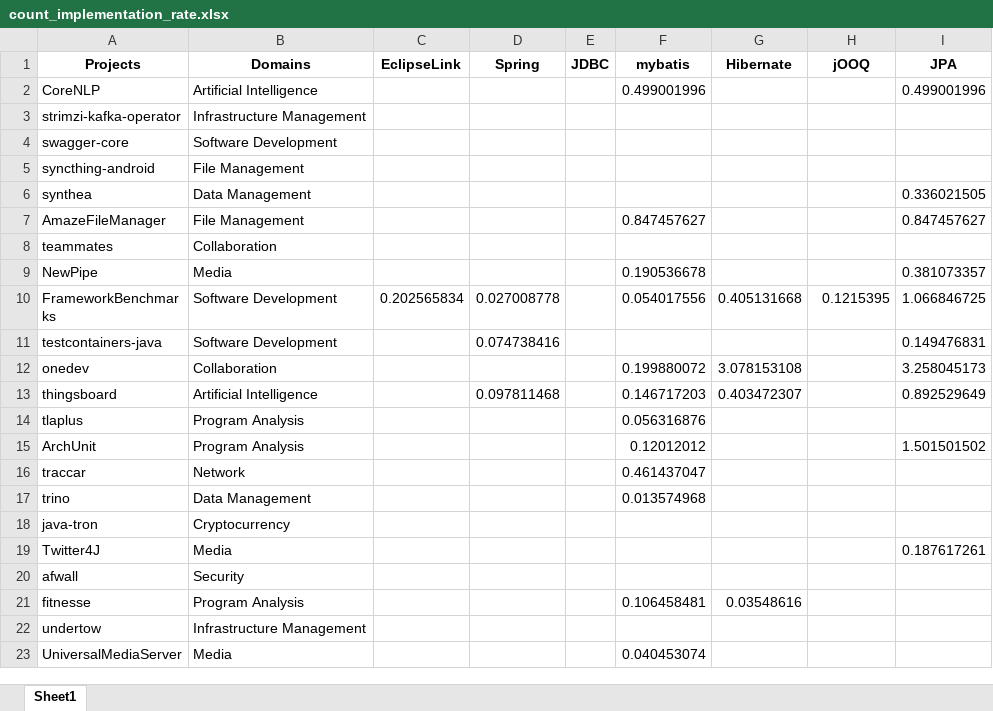
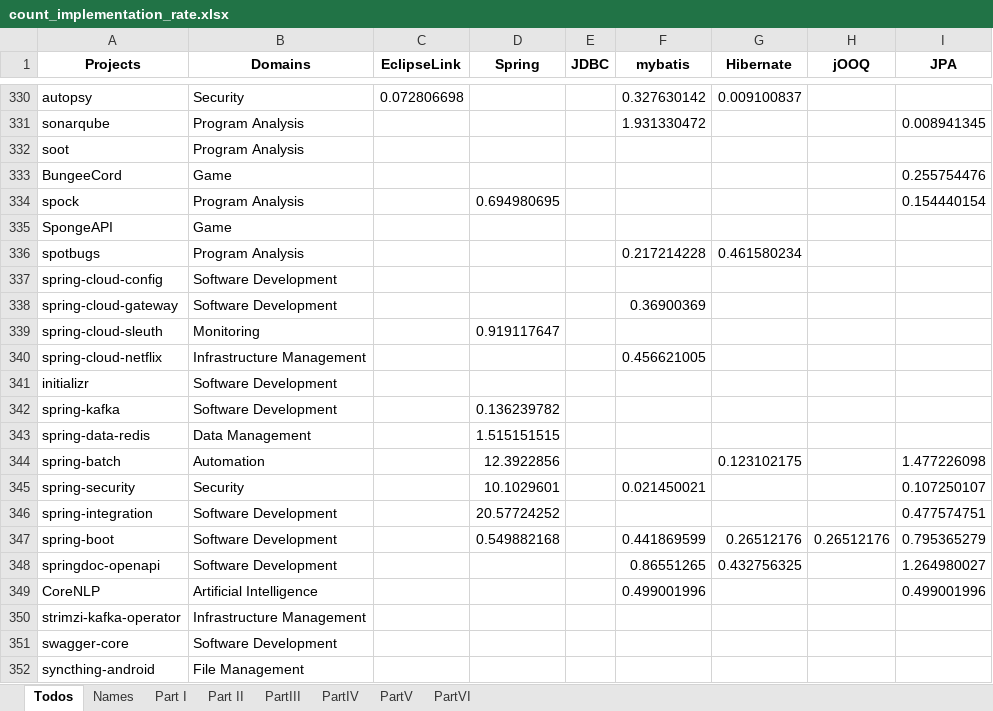
Before and after one commit to gems-uff/db-mining, an Excel workbook: resources/count_implementation_rate.xlsx, sheet Todos, drawn as a sheet; only a part is shown, gaps mark what is left out; the shorter side is filled out with more unchanged rows; values as stored, in another font and other column widths than the file's, no borders; charts and pictures not drawn; the diff covers the shown part only; the diff names each change by its address in the sheet, - before the commit and + after, or states it on an @@ line.

```diff
--- a/resources/count_implementation_rate.xlsx (sheet Todos)
+++ b/resources/count_implementation_rate.xlsx (sheet Todos)
-sheet tab: Sheet1
+sheet tab: Todos
+sheet tab: Names
+sheet tab: Part I
+sheet tab: Part II
+sheet tab: PartIII
+sheet tab: PartIV
+sheet tab: PartV
+sheet tab: PartVI
+row 330: autopsy | Security | 0.072806698 |  |  | 0.327630142 | 0.009100837
+row 331: sonarqube | Program Analysis |  |  |  | 1.931330472 |  |  | 0.008941345
+row 332: soot | Program Analysis
+row 333: BungeeCord | Game |  |  |  |  |  |  | 0.255754476
+row 334: spock | Program Analysis |  | 0.694980695 |  |  |  |  | 0.154440154
+row 335: SpongeAPI | Game
+row 336: spotbugs | Program Analysis |  |  |  | 0.217214228 | 0.461580234
+row 337: spring-cloud-config | Software Development
+row 338: spring-cloud-gateway | Software Development |  |  |  | 0.36900369
+row 339: spring-cloud-sleuth | Monitoring |  | 0.919117647
+row 340: spring-cloud-netflix | Infrastructure Management |  |  |  | 0.456621005
+row 341: initializr | Software Development
+row 342: spring-kafka | Software Development |  | 0.136239782
+row 343: spring-data-redis | Data Management |  | 1.515151515
+row 344: spring-batch | Automation |  | 12.3922856 |  |  | 0.123102175 |  | 1.477226098
+row 345: spring-security | Security |  | 10.1029601 |  | 0.021450021 |  |  | 0.107250107
+row 346: spring-integration | Software Development |  | 20.57724252 |  |  |  |  | 0.477574751
+row 347: spring-boot | Software Development |  | 0.549882168 |  | 0.441869599 | 0.26512176 | 0.26512176 | 0.795365279
+row 348: springdoc-openapi | Software Development |  |  |  | 0.86551265 | 0.432756325 |  | 1.264980027
```
Also changed, not shown: 328 added rows elsewhere in this sheet, charts or pictures, resources/count_implementation.xlsx, resources/number_of_files.xlsx, 10 other files.
